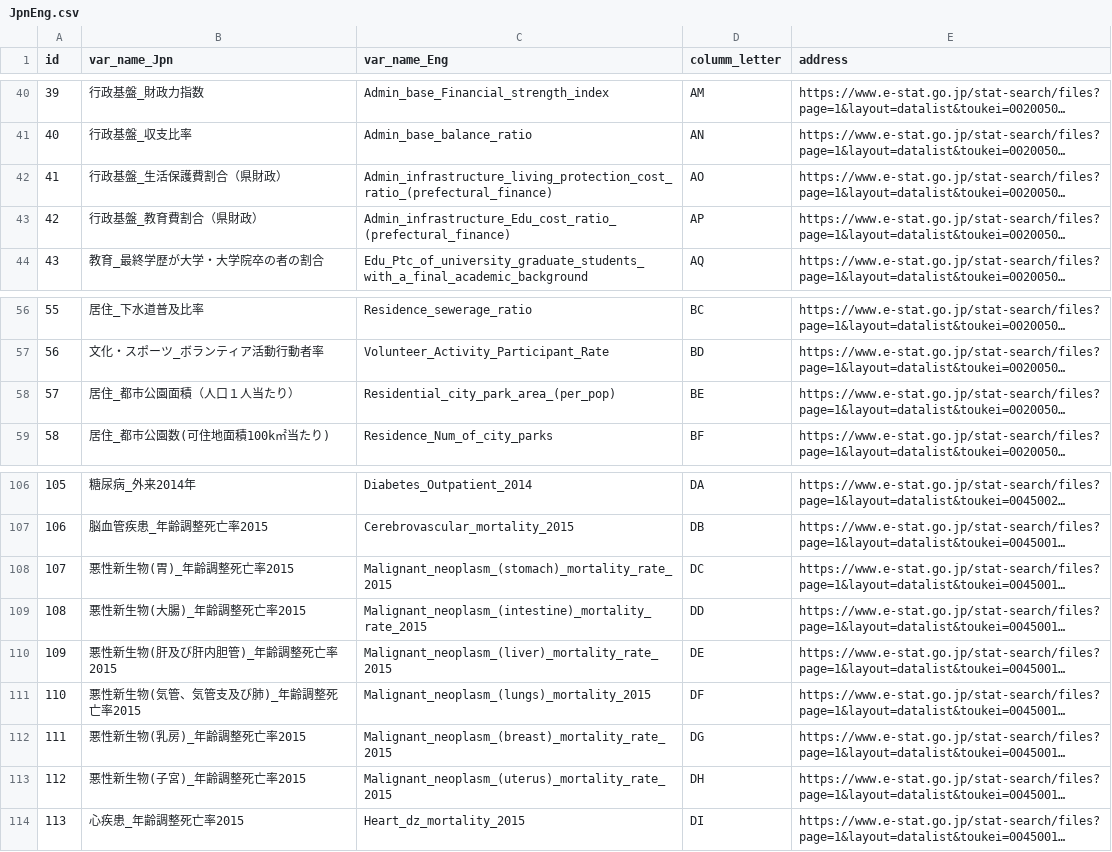
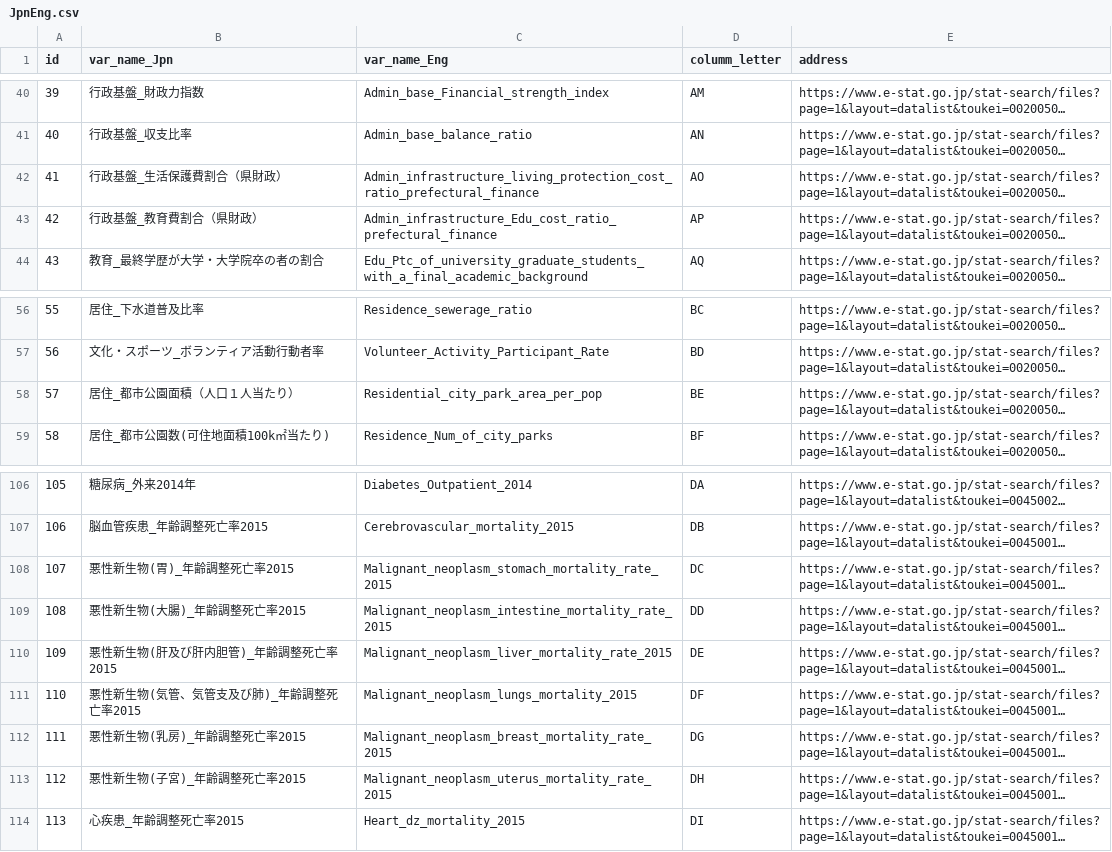
Before and after one commit to luka3117/ClassData, a CSV file: Wakayama/JpnEng.csv, drawn as a sheet; only a part is shown, gaps mark what is left out; long unchanged cells end in …; the diff names each change by its address in the sheet, - before the commit and + after, or states it on an @@ line.

Commit message:
JpnEng file ( and ) deleted in Eng var name

```diff
--- a/Wakayama/JpnEng.csv
+++ b/Wakayama/JpnEng.csv
-C42 (var_name_Eng): Admin_infrastructure_living_protection_cost_ratio_(prefectural_finance)
+C42 (var_name_Eng): Admin_infrastructure_living_protection_cost_ratio_prefectural_finance
-C43 (var_name_Eng): Admin_infrastructure_Edu_cost_ratio_(prefectural_finance)
+C43 (var_name_Eng): Admin_infrastructure_Edu_cost_ratio_prefectural_finance
-C58 (var_name_Eng): Residential_city_park_area_(per_pop)
+C58 (var_name_Eng): Residential_city_park_area_per_pop
-C108 (var_name_Eng): Malignant_neoplasm_(stomach)_mortality_rate_2015
+C108 (var_name_Eng): Malignant_neoplasm_stomach_mortality_rate_2015
-C109 (var_name_Eng): Malignant_neoplasm_(intestine)_mortality_rate_2015
+C109 (var_name_Eng): Malignant_neoplasm_intestine_mortality_rate_2015
-C110 (var_name_Eng): Malignant_neoplasm_(liver)_mortality_rate_2015
+C110 (var_name_Eng): Malignant_neoplasm_liver_mortality_rate_2015
-C111 (var_name_Eng): Malignant_neoplasm_(lungs)_mortality_2015
+C111 (var_name_Eng): Malignant_neoplasm_lungs_mortality_2015
-C112 (var_name_Eng): Malignant_neoplasm_(breast)_mortality_rate_2015
+C112 (var_name_Eng): Malignant_neoplasm_breast_mortality_rate_2015
-C113 (var_name_Eng): Malignant_neoplasm_(uterus)_mortality_rate_2015
+C113 (var_name_Eng): Malignant_neoplasm_uterus_mortality_rate_2015
```
Also changed, not shown: 4 other files.
